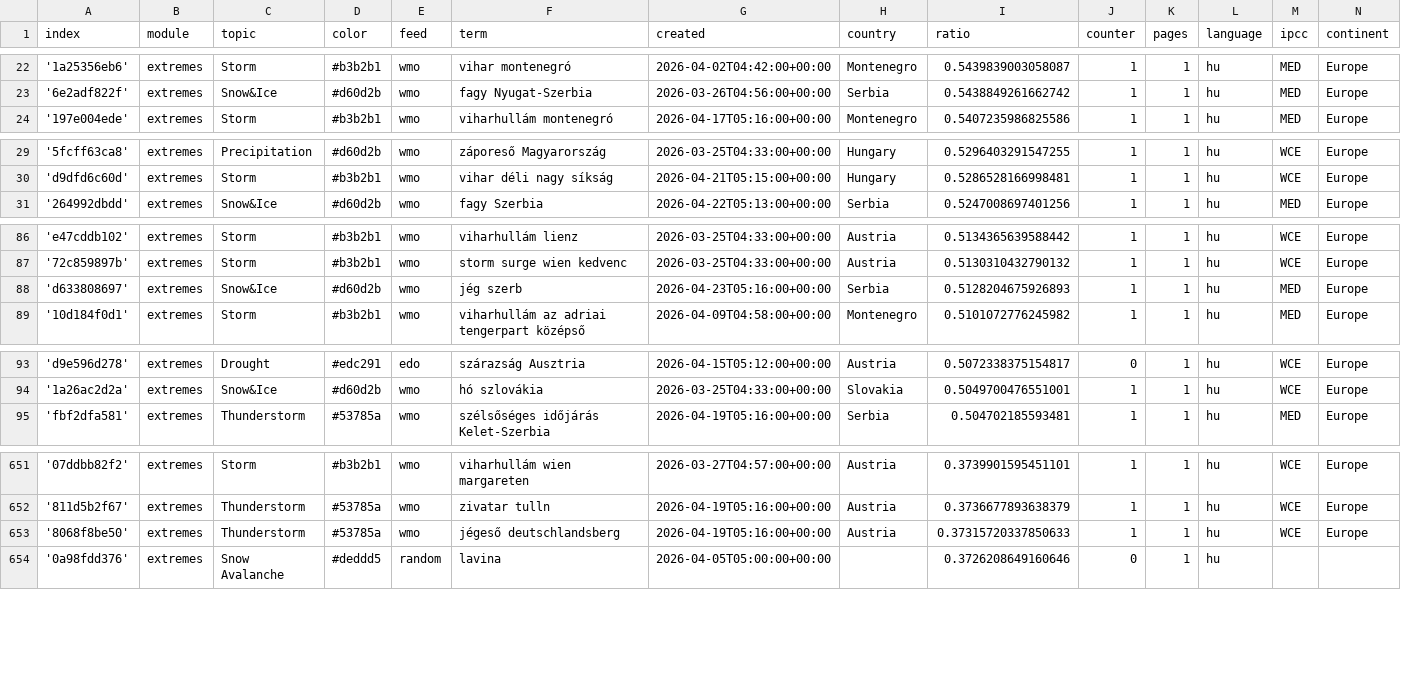
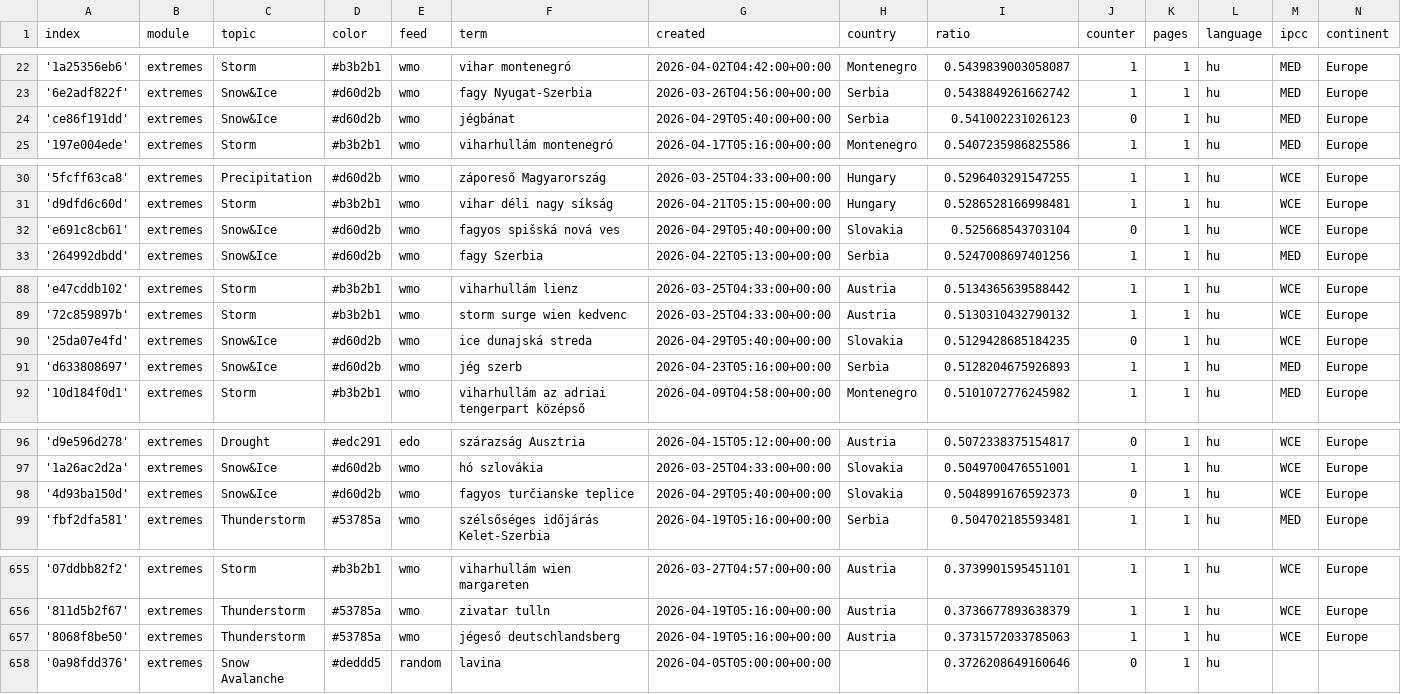
Before and after one commit to jens-news/hungarianExtremes, a CSV file: terms.csv, drawn as a sheet; only a part is shown, gaps mark what is left out.

Commit message:
Commit from GitHub Actions (import:0.0)

```diff
--- a/terms.csv
+++ b/terms.csv
@@ -23,2 +23,3 @@ index,module,topic,color,feed,term,created,country,ratio,counter,pages,language,
 '6e2adf822f',extremes,Snow&Ice,#d60d2b,wmo,fagy Nyugat-Szerbia,2026-03-26T04:56:00+00:00,Serbia,0.5438849261662742,1,1,hu,MED,Europe
+'ce86f191dd',extremes,Snow&Ice,#d60d2b,wmo,jégbánat,2026-04-29T05:40:00+00:00,Serbia,0.541002231026123,0,1,hu,MED,Europe
 '197e004ede',extremes,Storm,#b3b2b1,wmo,viharhullám montenegró,2026-04-17T05:16:00+00:00,Montenegro,0.5407235986825586,1,1,hu,MED,Europe
@@ -30,2 +31,3 @@ index,module,topic,color,feed,term,created,country,ratio,counter,pages,language,
 'd9dfd6c60d',extremes,Storm,#b3b2b1,wmo,vihar déli nagy síkság,2026-04-21T05:15:00+00:00,Hungary,0.5286528166998481,1,1,hu,WCE,Europe
+'e691c8cb61',extremes,Snow&Ice,#d60d2b,wmo,fagyos spišská nová ves,2026-04-29T05:40:00+00:00,Slovakia,0.525668543703104,0,1,hu,WCE,Europe
 '264992dbdd',extremes,Snow&Ice,#d60d2b,wmo,fagy Szerbia,2026-04-22T05:13:00+00:00,Serbia,0.5247008697401256,1,1,hu,MED,Europe
@@ -87,2 +89,3 @@ index,module,topic,color,feed,term,created,country,ratio,counter,pages,language,
 '72c859897b',extremes,Storm,#b3b2b1,wmo,storm surge wien kedvenc,2026-03-25T04:33:00+00:00,Austria,0.5130310432790132,1,1,hu,WCE,Europe
+'25da07e4fd',extremes,Snow&Ice,#d60d2b,wmo,ice dunajská streda,2026-04-29T05:40:00+00:00,Slovakia,0.5129428685184235,0,1,hu,WCE,Europe
 'd633808697',extremes,Snow&Ice,#d60d2b,wmo,jég szerb,2026-04-23T05:16:00+00:00,Serbia,0.5128204675926893,1,1,hu,MED,Europe
@@ -94,2 +97,3 @@ index,module,topic,color,feed,term,created,country,ratio,counter,pages,language,
 '1a26ac2d2a',extremes,Snow&Ice,#d60d2b,wmo,hó szlovákia,2026-03-25T04:33:00+00:00,Slovakia,0.5049700476551001,1,1,hu,WCE,Europe
+'4d93ba150d',extremes,Snow&Ice,#d60d2b,wmo,fagyos turčianske teplice,2026-04-29T05:40:00+00:00,Slovakia,0.5048991676592373,0,1,hu,WCE,Europe
 'fbf2dfa581',extremes,Thunderstorm,#53785a,wmo,szélsőséges időjárás Kelet-Szerbia,2026-04-19T05:16:00+00:00,Serbia,0.504702185593481,1,1,hu,MED,Europe
@@ -652,3 +656,3 @@ index,module,topic,color,feed,term,created,country,ratio,counter,pages,language,
 '811d5b2f67',extremes,Thunderstorm,#53785a,wmo,zivatar tulln,2026-04-19T05:16:00+00:00,Austria,0.3736677893638379,1,1,hu,WCE,Europe
-'8068f8be50',extremes,Thunderstorm,#53785a,wmo,jégeső deutschlandsberg,2026-04-19T05:16:00+00:00,Austria,0.37315720337850633,1,1,hu,WCE,Europe
+'8068f8be50',extremes,Thunderstorm,#53785a,wmo,jégeső deutschlandsberg,2026-04-19T05:16:00+00:00,Austria,0.3731572033785063,1,1,hu,WCE,Europe
 '0a98fdd376',extremes,Snow Avalanche,#deddd5,random,lavina,2026-04-05T05:00:00+00:00,,0.3726208649160646,0,1,hu,,
```
